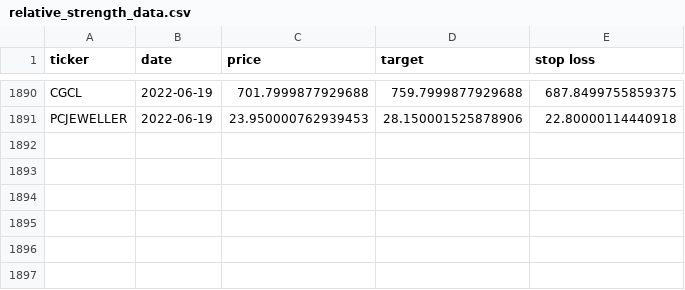
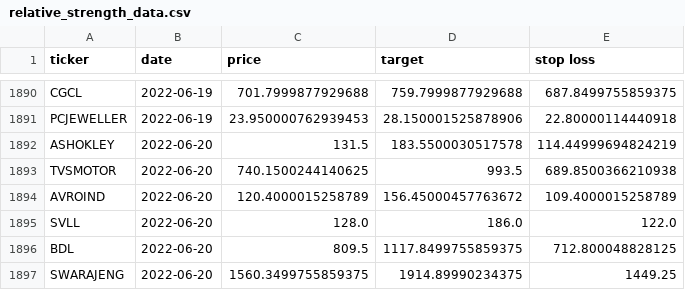
Before and after one commit to sswtlshth/ticker_data, a CSV file: output/relative_strength_data.csv, drawn as a sheet; only a part is shown, gaps mark what is left out.

Commit message:
automated script

```diff
--- a/output/relative_strength_data.csv
+++ b/output/relative_strength_data.csv
@@ -1891 +1891,7 @@ CGCL,2022-06-19,701.7999877929688,759.7999877929688,687.8499755859375
 PCJEWELLER,2022-06-19,23.950000762939453,28.150001525878906,22.80000114440918
+ASHOKLEY,2022-06-20,131.5,183.5500030517578,114.44999694824219
+TVSMOTOR,2022-06-20,740.1500244140625,993.5,689.8500366210938
+AVROIND,2022-06-20,120.4000015258789,156.45000457763672,109.4000015258789
+SVLL,2022-06-20,128.0,186.0,122.0
+BDL,2022-06-20,809.5,1117.8499755859375,712.800048828125
+SWARAJENG,2022-06-20,1560.3499755859375,1914.89990234375,1449.25
```
